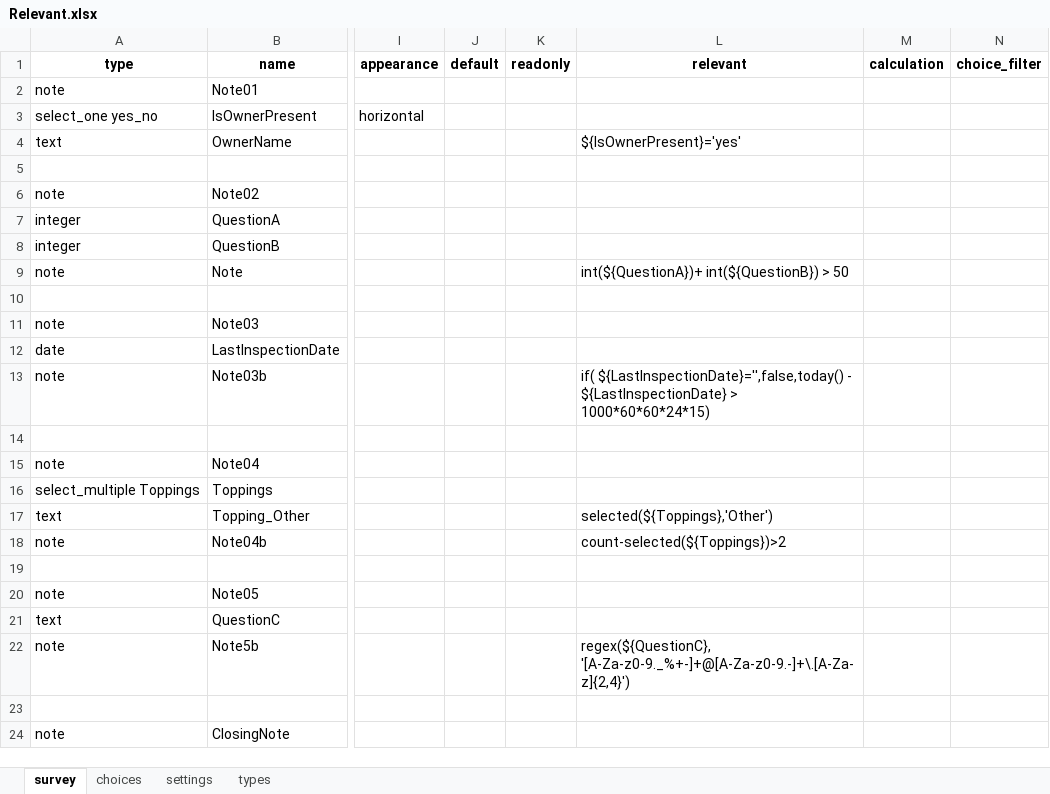
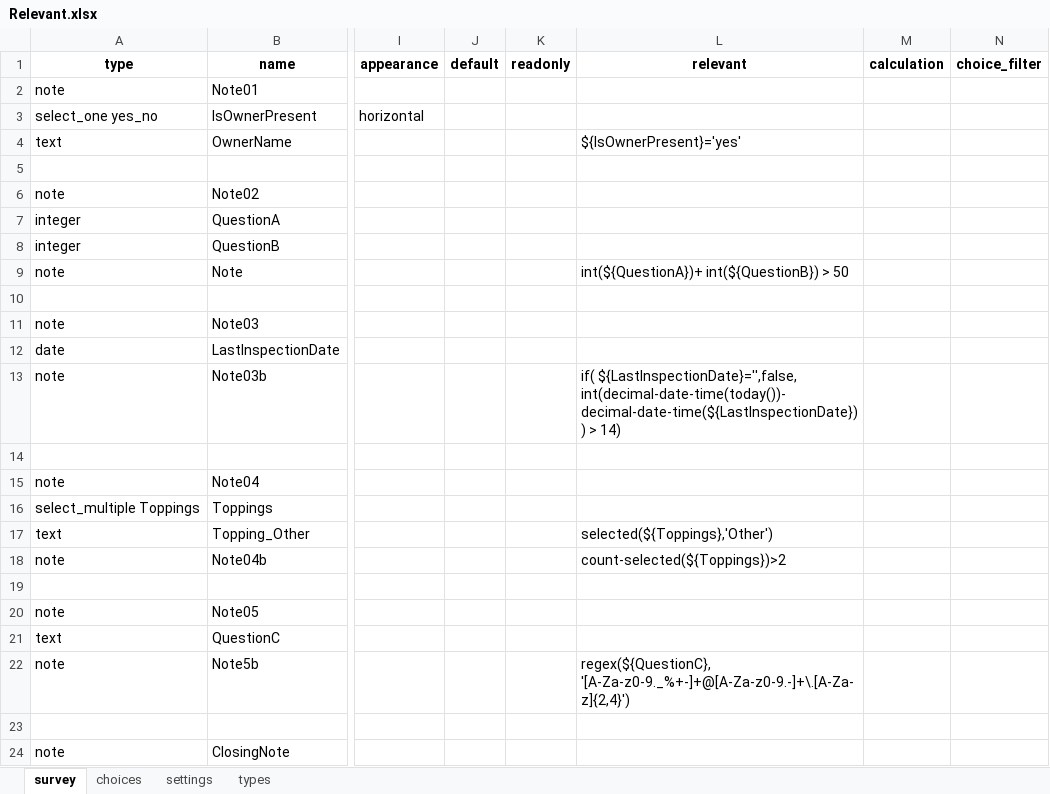
Before and after one commit to Esri/Survey123Community, an Excel workbook: Samples/Relevant.xlsx, sheet survey, drawn as a sheet; only a part is shown, gaps mark what is left out; values as stored, in another font and other column widths than the file's, no borders; conditional formats and table styles not drawn; the diff names each change by its address in the sheet, - before the commit and + after, or states it on an @@ line.

```diff
--- a/Samples/Relevant.xlsx (sheet survey)
+++ b/Samples/Relevant.xlsx (sheet survey)
-L13 (relevant): if( ${LastInspectionDate}='',false,today() - ${LastInspectionDate} > 1000*60*60*24*15)
+L13 (relevant): if( ${LastInspectionDate}='',false, int(decimal-date-time(today())- decimal-date-time(${LastInspectionDate})) > 14)
```
Also changed, not shown: Community/Arrest_Form.xlsx, Community/Pit_Dig.xlsx, 7 other files.
